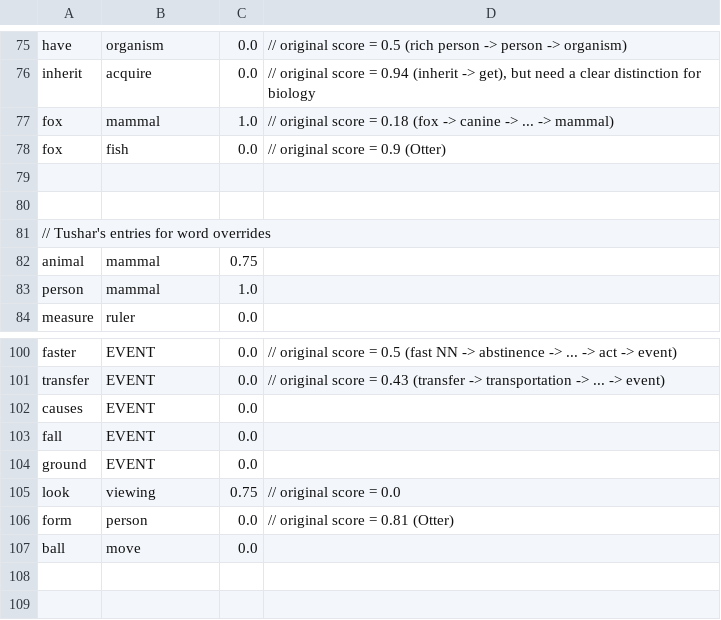
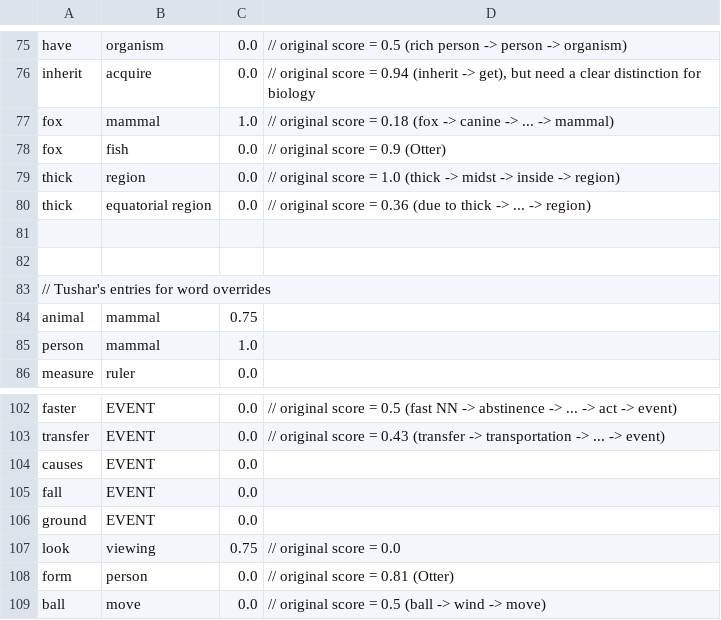
Before and after one commit to allenai/tableilp, a TSV file: src/main/resources/entailmentOverrides.tsv, drawn as a sheet; only a part is shown, gaps mark what is left out.

Commit message:
more entailment overrides

```diff
--- a/src/main/resources/entailmentOverrides.tsv
+++ b/src/main/resources/entailmentOverrides.tsv
@@ -78,2 +78,4 @@ fox	mammal	1.0	// original score = 0.18 (fox -> canine -> ... -> mammal)
 fox	fish	0.0	// original score = 0.9 (Otter)
+thick	region	0.0	// original score = 1.0 (thick -> midst -> inside -> region)
+thick	equatorial region	0.0	// original score = 0.36 (due to thick -> ... -> region)
 
@@ -106,2 +108,2 @@ look	viewing	0.75	// original score = 0.0
 form	person	0.0	// original score = 0.81 (Otter)
-ball	move	0.0
+ball	move	0.0	// original score = 0.5 (ball -> wind -> move)
```
